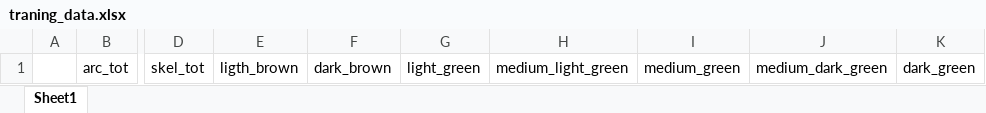
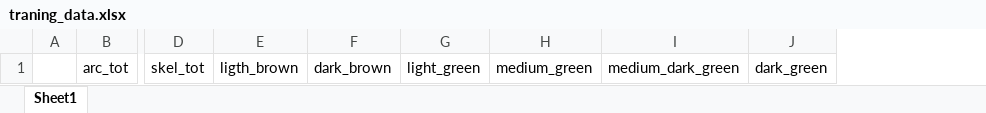
Before and after one commit to Woombat84/WNA, an Excel workbook: pipline/traning_data.xlsx, sheet Sheet1, drawn as a sheet; only a part is shown, gaps mark what is left out; values as stored, in another font and other column widths than the file's, no borders; the diff names each change by its address in the sheet, - before the commit and + after, or states it on an @@ line.

Commit message:
first traning data set done

```diff
--- a/pipline/traning_data.xlsx (sheet Sheet1)
+++ b/pipline/traning_data.xlsx (sheet Sheet1)
-column H, row 1: medium_light_green
```
Also changed, not shown: 1 other file.
